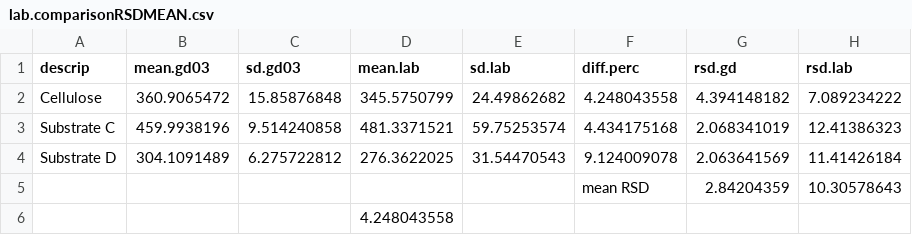
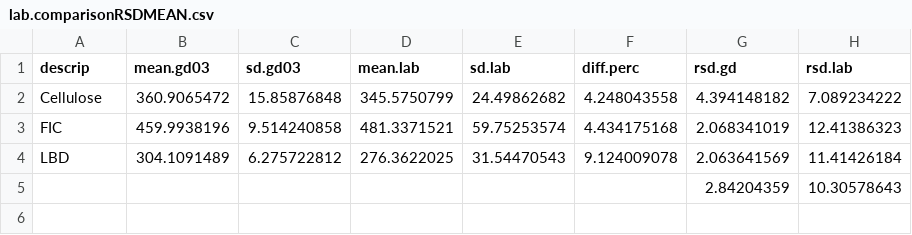
Before and after one commit to sashahafner/GD-BMP_paper_2019, a CSV file: experiments/IISBMP2/results/lab.comparisonRSDMEAN.csv, drawn as a sheet.

Commit message:
Update lab.comparisonRSDMEAN.csv

```diff
--- a/experiments/IISBMP2/results/lab.comparisonRSDMEAN.csv
+++ b/experiments/IISBMP2/results/lab.comparisonRSDMEAN.csv
@@ -2,5 +2,4 @@ descrip,mean.gd03,sd.gd03,mean.lab,sd.lab,diff.perc,rsd.gd,rsd.lab
 Cellulose,360.9065472,15.85876848,345.5750799,24.49862682,4.248043558,4.394148182,7.089234222
-Substrate C,459.9938196,9.514240858,481.3371521,59.75253574,4.434175168,2.068341019,12.41386323
-Substrate D,304.1091489,6.275722812,276.3622025,31.54470543,9.124009078,2.063641569,11.41426184
-,,,,,mean RSD,2.84204359,10.30578643
-,,,4.248043558,,,,
+FIC,459.9938196,9.514240858,481.3371521,59.75253574,4.434175168,2.068341019,12.41386323
+LBD,304.1091489,6.275722812,276.3622025,31.54470543,9.124009078,2.063641569,11.41426184
+,,,,,,2.84204359,10.30578643
```
